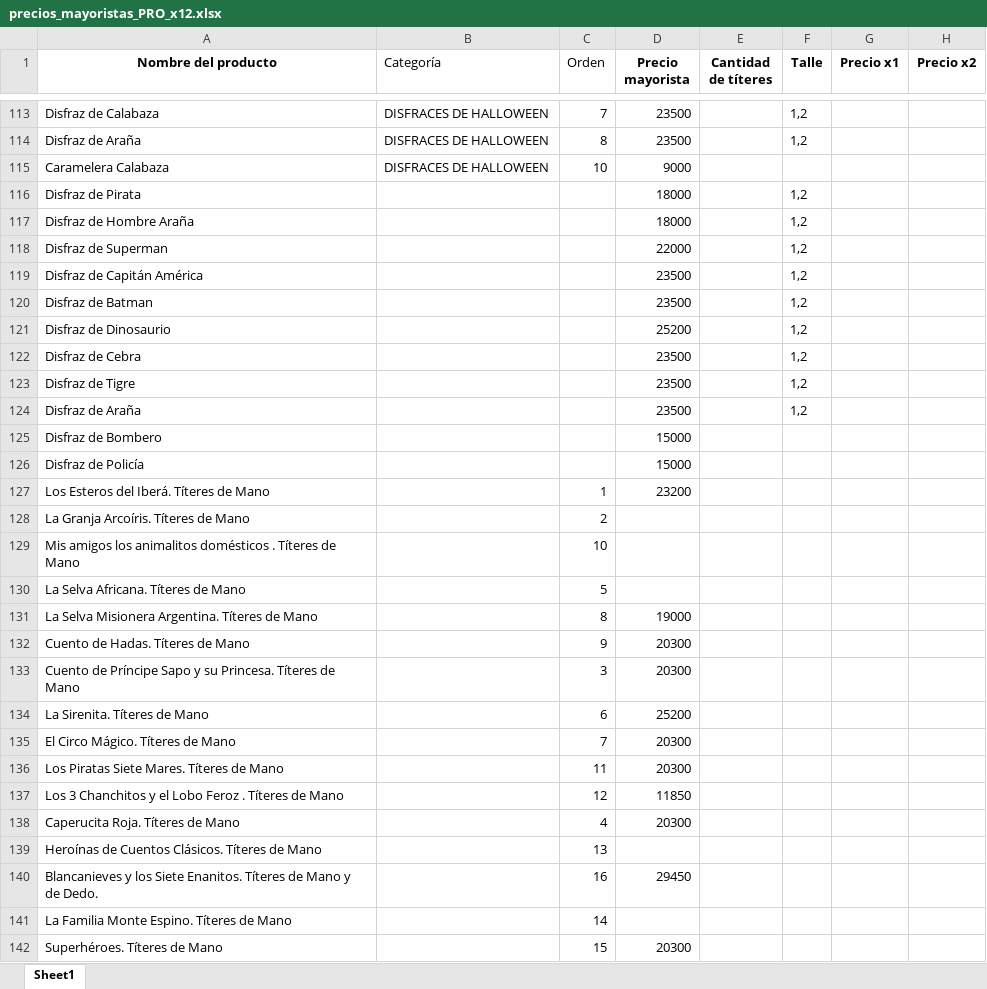
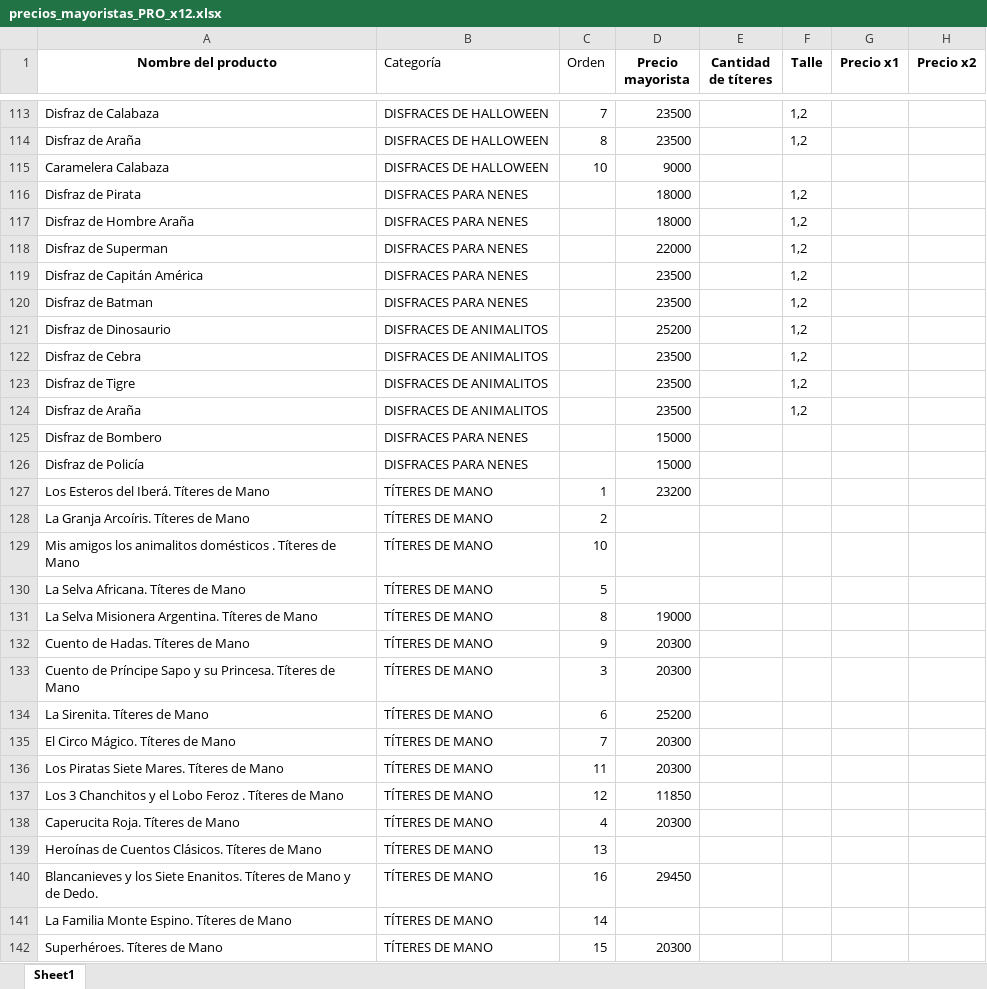
Before and after one commit to lopequeeshermoso-sudo/catalogo-mayorista, an Excel workbook: precios_mayoristas_PRO_x12.xlsx, sheet Sheet1, drawn as a sheet; only a part is shown, gaps mark what is left out; values as stored, in another font and other column widths than the file's, no borders; the diff covers the shown part only; the diff names each change by its address in the sheet, - before the commit and + after, or states it on an @@ line.

Commit message:
Add files via upload

```diff
--- a/precios_mayoristas_PRO_x12.xlsx (sheet Sheet1)
+++ b/precios_mayoristas_PRO_x12.xlsx (sheet Sheet1)
-B116:B120 (Categoría): (empty)
+B116:B120 (Categoría): DISFRACES PARA NENES
-B121:B124 (Categoría): (empty)
+B121:B124 (Categoría): DISFRACES DE ANIMALITOS
-B125:B126 (Categoría): (empty)
+B125:B126 (Categoría): DISFRACES PARA NENES
-B127:B142 (Categoría): (empty)
+B127:B142 (Categoría): TÍTERES DE MANO
```
Also changed, not shown: 75 edited cells elsewhere in this sheet.
